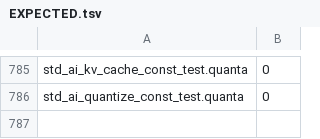
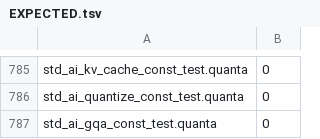
Before and after one commit to jeeex-org/quanta, a TSV file: test_suites/EXPECTED.tsv, drawn as a sheet; only a part is shown, gaps mark what is left out.

Commit message:
0.0.174: ai_gqa — Grouped Query Attention. 787/787 tests pass.

```diff
--- a/test_suites/EXPECTED.tsv
+++ b/test_suites/EXPECTED.tsv
@@ -786 +786,2 @@ std_ai_kv_cache_const_test.quanta	0
 std_ai_quantize_const_test.quanta	0
+std_ai_gqa_const_test.quanta	0
```
Also changed, not shown: 21 other files.
